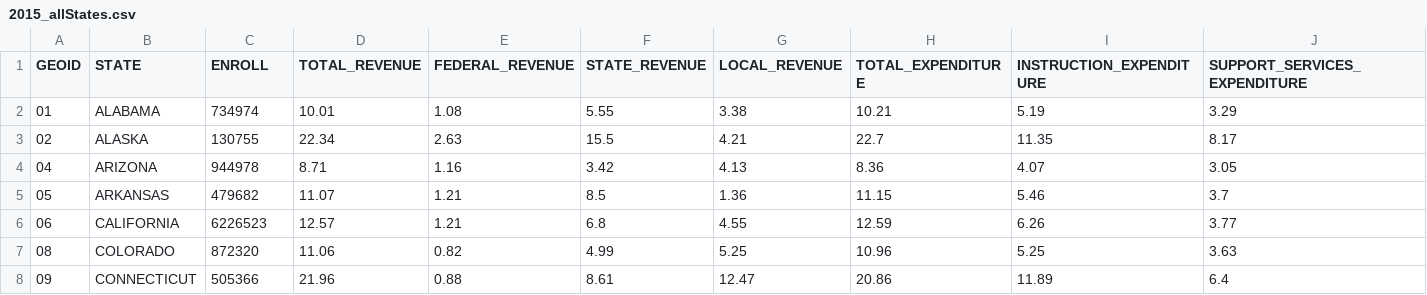
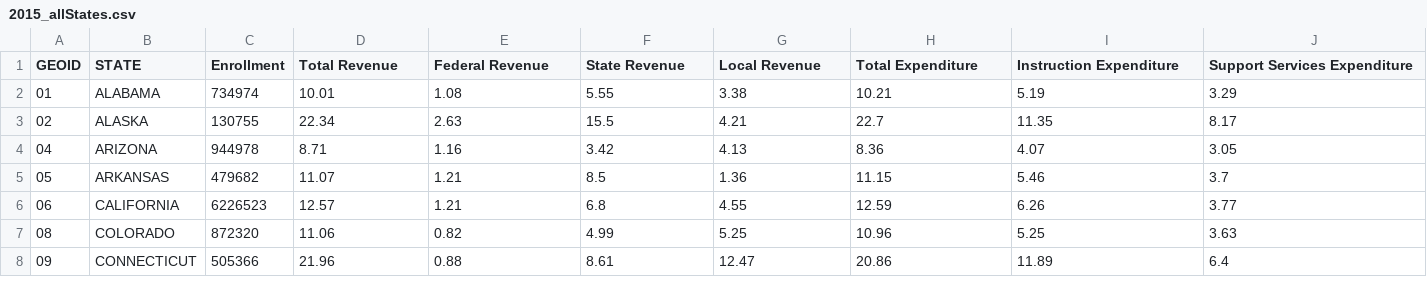
Before and after one commit to jdrasmussen/d3-coordinated-viz, a CSV file: data/2015_allStates.csv, drawn as a sheet; only a part is shown; the diff names each change by its address in the sheet, - before the commit and + after, or states it on an @@ line.

```diff
--- a/data/2015_allStates.csv
+++ b/data/2015_allStates.csv
-C1: ENROLL
+C1: Enrollment
-D1: TOTAL_REVENUE
+D1: Total Revenue
-E1: FEDERAL_REVENUE
+E1: Federal Revenue
-F1: STATE_REVENUE
+F1: State Revenue
-G1: LOCAL_REVENUE
+G1: Local Revenue
-H1: TOTAL_EXPENDITURE
+H1: Total Expenditure
-I1: INSTRUCTION_EXPENDITURE
+I1: Instruction Expenditure
-J1: SUPPORT_SERVICES_EXPENDITURE
+J1: Support Services Expenditure
```
Also changed, not shown: 1 other file.
